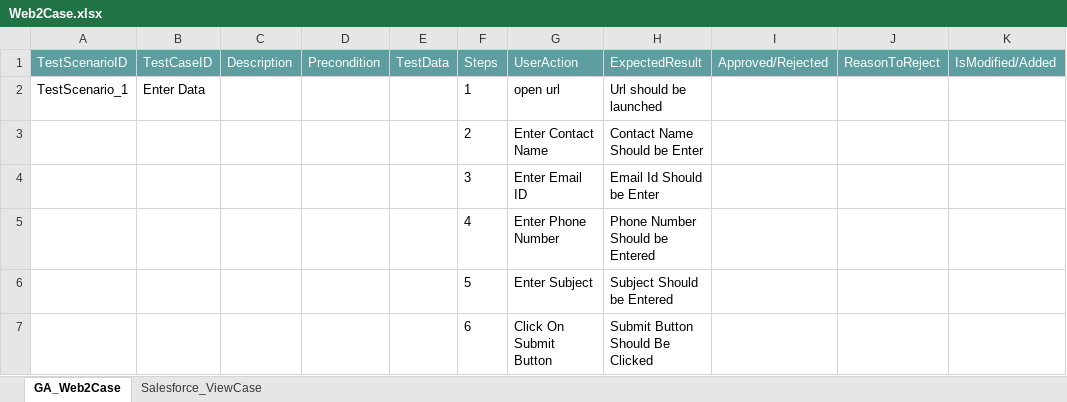
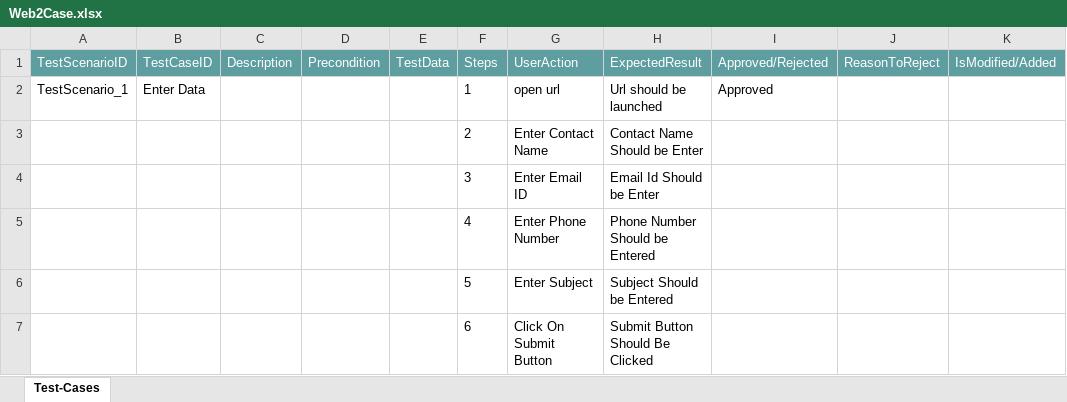
Before and after one commit to ShaikMohamedIrfan/TESTR5SNAP, an Excel workbook: Web2Case.xlsx, sheet Test-Cases, drawn as a sheet; values as stored, in another font and other column widths than the file's, no borders; table styles not drawn; the diff names each change by its address in the sheet, - before the commit and + after, or states it on an @@ line.

Commit message:
Initial Commit for Verification of Test cases

```diff
--- a/Web2Case.xlsx (sheet Test-Cases)
+++ b/Web2Case.xlsx (sheet Test-Cases)
-sheet tab: GA_Web2Case
+sheet tab: Test-Cases
-sheet tab: Salesforce_ViewCase
-I2 (Approved/Rejected): (empty)
+I2 (Approved/Rejected): Approved
```
